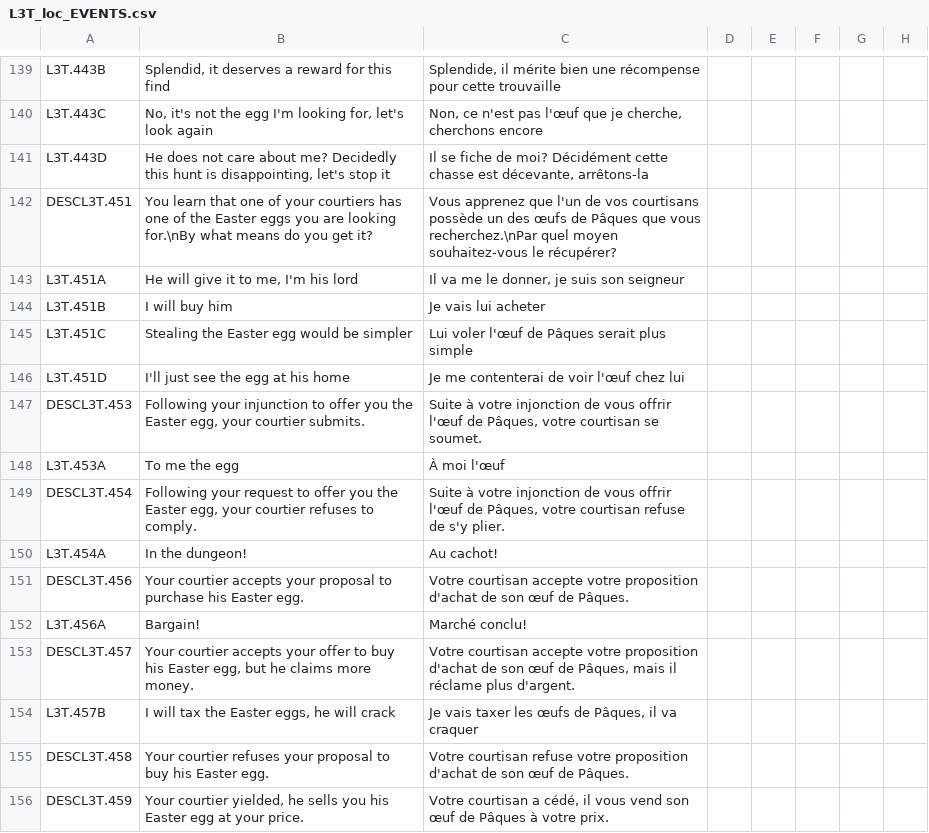
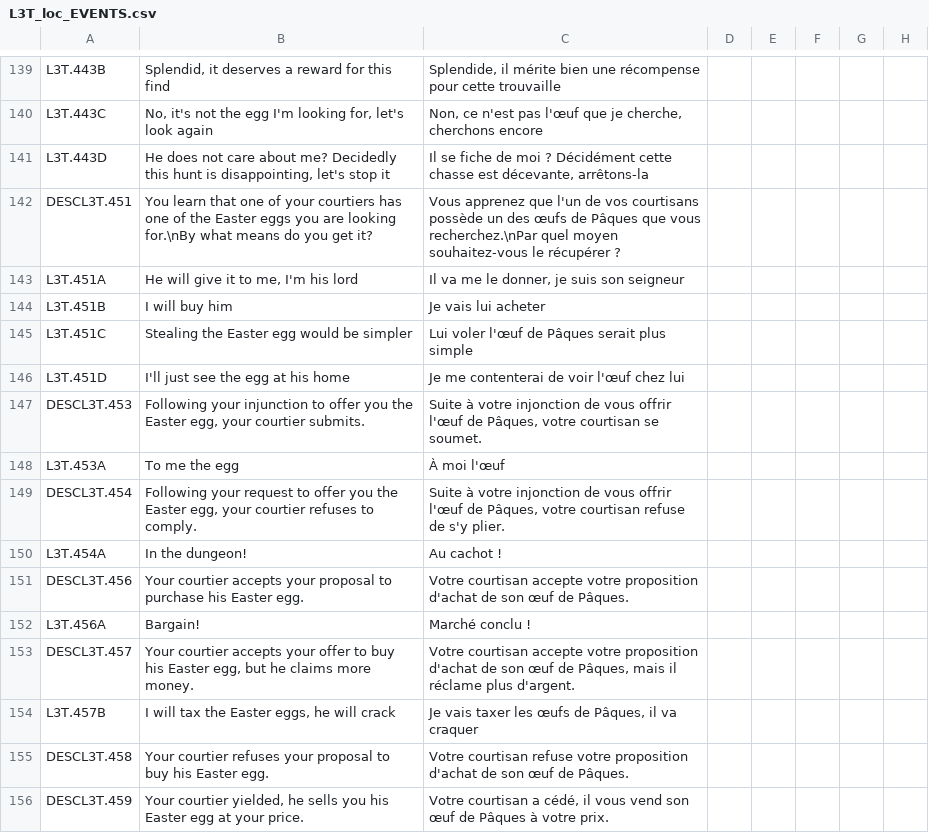
Before and after one commit to ArkoG/L3T, a CSV file: L3T/localisation/L3T_loc_EVENTS.csv, drawn as a sheet; only a part is shown, gaps mark what is left out; the diff names each change by its address in the sheet, - before the commit and + after, or states it on an @@ line.

Commit message:
Ponctuation

```diff
--- a/L3T/localisation/L3T_loc_EVENTS.csv
+++ b/L3T/localisation/L3T_loc_EVENTS.csv
-C141: …fiche de moi? Décidément cette…
+C141: …fiche de moi ? Décidément cette…
-C142: …souhaitez-vous le récupérer?
+C142: …souhaitez-vous le récupérer ?
-C150: Au cachot!
+C150: Au cachot !
-C152: Marché conclu!
+C152: Marché conclu !
```
